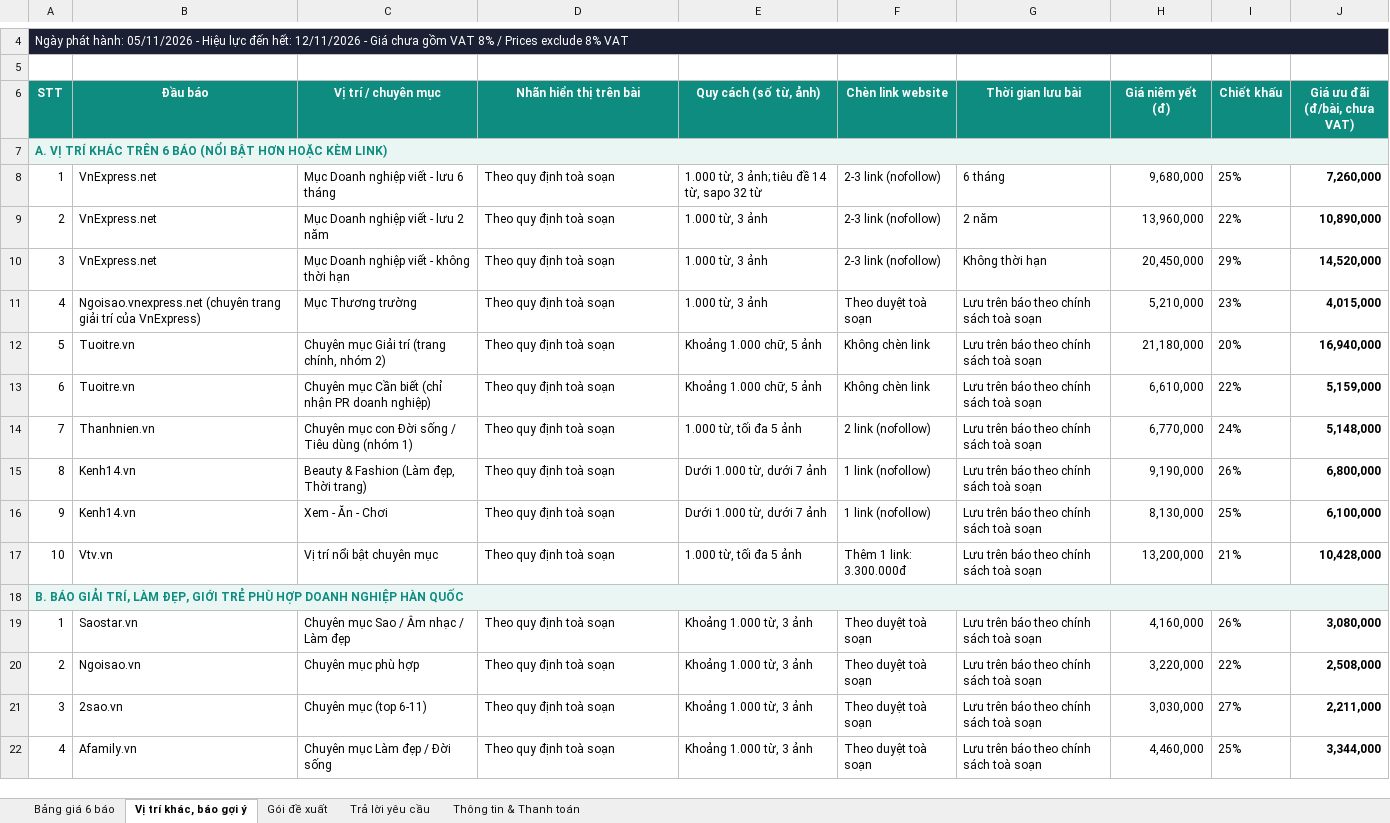
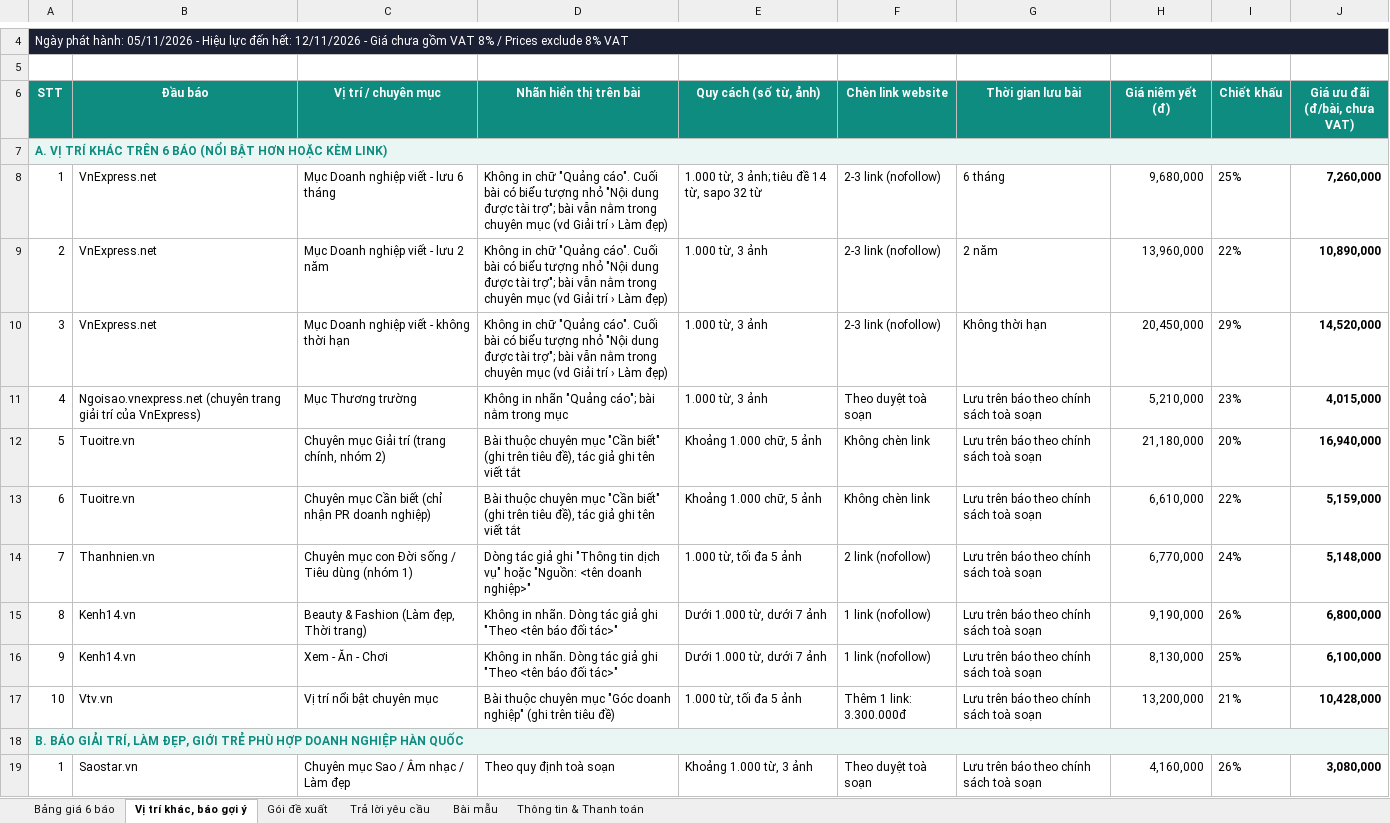
Before and after one commit to paolodinho/digicomvn, an Excel workbook: 11-bao-gia-khach/Bao-Gia-PR-6-Bao-Lon-Nully-Viet-Nam-2026-11-05.xlsx, sheet Vị trí khác, báo gợi ý, drawn as a sheet; only a part is shown, gaps mark what is left out; the shorter side is filled out with more unchanged rows; values as stored, in another font and other column widths than the file's, no borders; the diff names each change by its address in the sheet, - before the commit and + after, or states it on an @@ line.

```diff
--- a/11-bao-gia-khach/Bao-Gia-PR-6-Bao-Lon-Nully-Viet-Nam-2026-11-05.xlsx (sheet Vị trí khác, báo gợi ý)
+++ b/11-bao-gia-khach/Bao-Gia-PR-6-Bao-Lon-Nully-Viet-Nam-2026-11-05.xlsx (sheet Vị trí khác, báo gợi ý)
+sheet tab: Bài mẫu
-D8:D10 (Nhãn hiển thị trên bài): Theo quy định toà soạn
+D8:D10 (Nhãn hiển thị trên bài): Không in chữ "Quảng cáo". Cuối bài có biểu tượng nhỏ "Nội dung được tài trợ"; bài vẫn nằm trong chuyên mục (vd Giải trí › Làm đẹp)
-D11 (Nhãn hiển thị trên bài): Theo quy định toà soạn
+D11 (Nhãn hiển thị trên bài): Không in nhãn "Quảng cáo"; bài nằm trong mục
-D12:D13 (Nhãn hiển thị trên bài): Theo quy định toà soạn
+D12:D13 (Nhãn hiển thị trên bài): Bài thuộc chuyên mục "Cần biết" (ghi trên tiêu đề), tác giả ghi tên viết tắt
-D14 (Nhãn hiển thị trên bài): Theo quy định toà soạn
+D14 (Nhãn hiển thị trên bài): Dòng tác giả ghi "Thông tin dịch vụ" hoặc "Nguồn: <tên doanh nghiệp>"
-D15:D16 (Nhãn hiển thị trên bài): Theo quy định toà soạn
+D15:D16 (Nhãn hiển thị trên bài): Không in nhãn. Dòng tác giả ghi "Theo <tên báo đối tác>"
-D17 (Nhãn hiển thị trên bài): Theo quy định toà soạn
+D17 (Nhãn hiển thị trên bài): Bài thuộc chuyên mục "Góc doanh nghiệp" (ghi trên tiêu đề)
```
Also changed, not shown: sheet Bảng giá 6 báo, sheet Trả lời yêu cầu, 1 other file.
